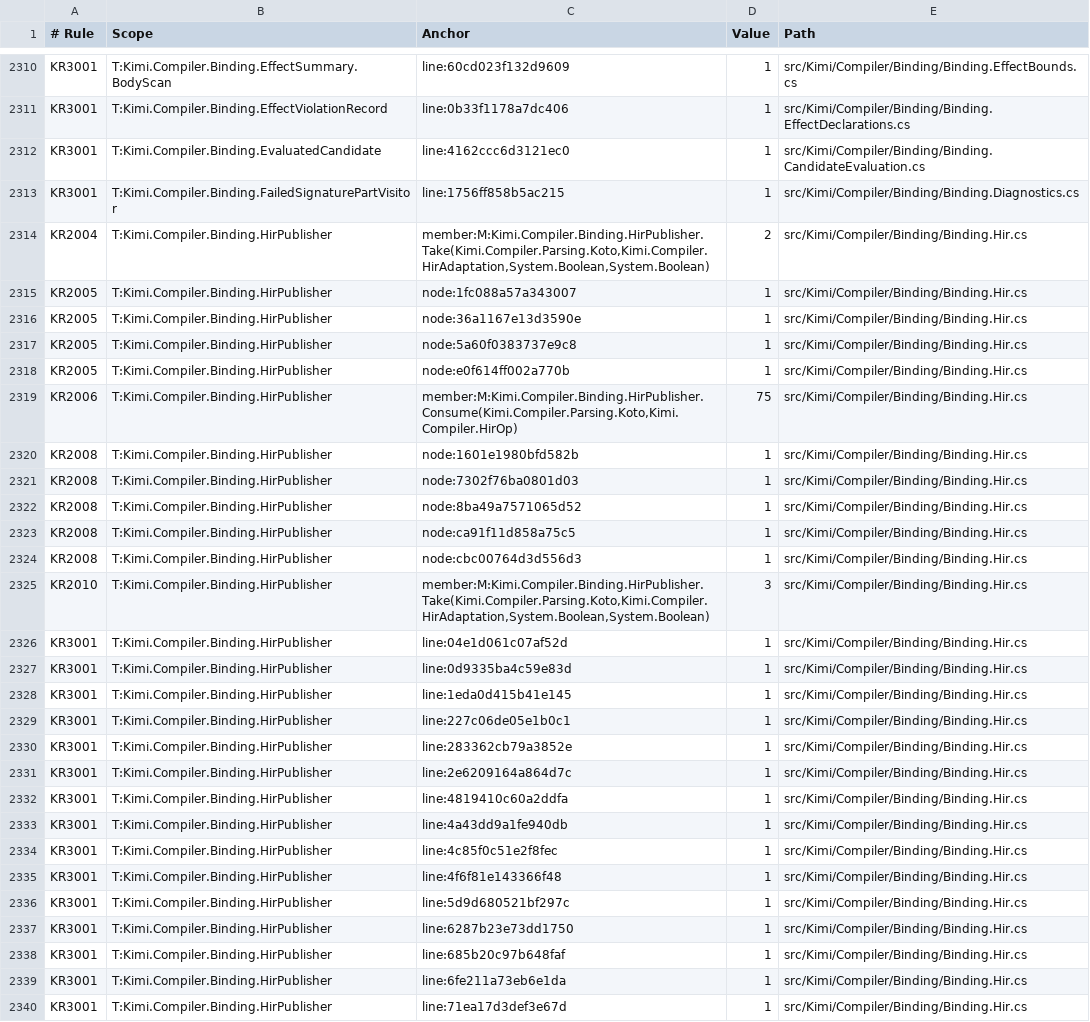
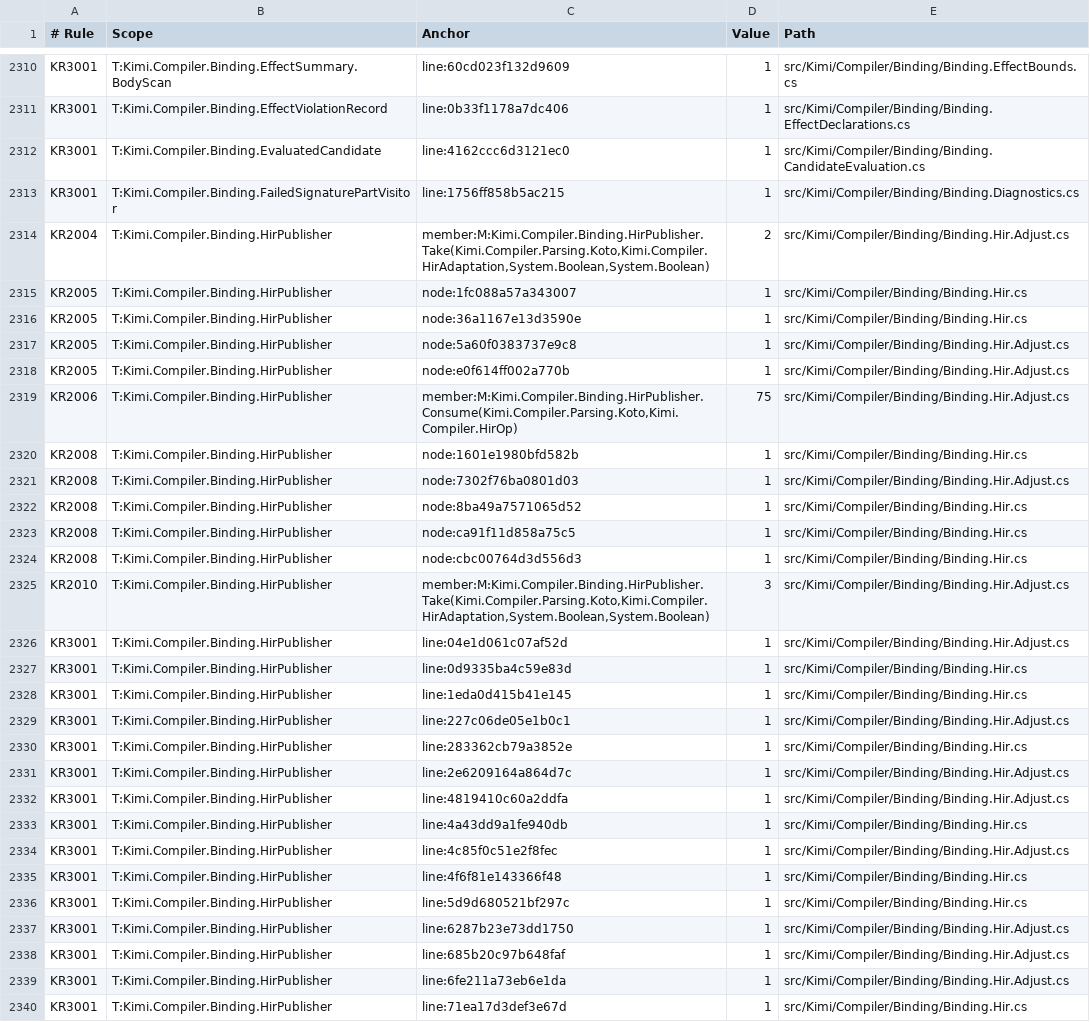
Before and after one commit to archi-Doc/Kimigayo, a TSV file: src/Kimi/CodeRules.baseline.tsv, drawn as a sheet; only a part is shown, gaps mark what is left out; the diff covers the shown part only.

```diff
--- a/src/Kimi/CodeRules.baseline.tsv
+++ b/src/Kimi/CodeRules.baseline.tsv
@@ -2313,10 +2313,10 @@ KR3001	T:Kimi.Compiler.Binding.EvaluatedCandidate	line:4162ccc6d3121ec0	1	src/Ki
 KR3001	T:Kimi.Compiler.Binding.FailedSignaturePartVisitor	line:1756ff858b5ac215	1	src/Kimi/Compiler/Binding/Binding.Diagnostics.cs
-KR2004	T:Kimi.Compiler.Binding.HirPublisher	member:M:Kimi.Compiler.Binding.HirPublisher.Take(Kimi.Compiler.Parsing.Koto,Kimi.Compiler.HirAdaptation,System.Boolean,System.Boolean)	2	src/Kimi/Compiler/Binding/Binding.Hir.cs
+KR2004	T:Kimi.Compiler.Binding.HirPublisher	member:M:Kimi.Compiler.Binding.HirPublisher.Take(Kimi.Compiler.Parsing.Koto,Kimi.Compiler.HirAdaptation,System.Boolean,System.Boolean)	2	src/Kimi/Compiler/Binding/Binding.Hir.Adjust.cs
 KR2005	T:Kimi.Compiler.Binding.HirPublisher	node:1fc088a57a343007	1	src/Kimi/Compiler/Binding/Binding.Hir.cs
 KR2005	T:Kimi.Compiler.Binding.HirPublisher	node:36a1167e13d3590e	1	src/Kimi/Compiler/Binding/Binding.Hir.cs
-KR2005	T:Kimi.Compiler.Binding.HirPublisher	node:5a60f0383737e9c8	1	src/Kimi/Compiler/Binding/Binding.Hir.cs
-KR2005	T:Kimi.Compiler.Binding.HirPublisher	node:e0f614ff002a770b	1	src/Kimi/Compiler/Binding/Binding.Hir.cs
-KR2006	T:Kimi.Compiler.Binding.HirPublisher	member:M:Kimi.Compiler.Binding.HirPublisher.Consume(Kimi.Compiler.Parsing.Koto,Kimi.Compiler.HirOp)	75	src/Kimi/Compiler/Binding/Binding.Hir.cs
+KR2005	T:Kimi.Compiler.Binding.HirPublisher	node:5a60f0383737e9c8	1	src/Kimi/Compiler/Binding/Binding.Hir.Adjust.cs
+KR2005	T:Kimi.Compiler.Binding.HirPublisher	node:e0f614ff002a770b	1	src/Kimi/Compiler/Binding/Binding.Hir.Adjust.cs
+KR2006	T:Kimi.Compiler.Binding.HirPublisher	member:M:Kimi.Compiler.Binding.HirPublisher.Consume(Kimi.Compiler.Parsing.Koto,Kimi.Compiler.HirOp)	75	src/Kimi/Compiler/Binding/Binding.Hir.Adjust.cs
 KR2008	T:Kimi.Compiler.Binding.HirPublisher	node:1601e1980bfd582b	1	src/Kimi/Compiler/Binding/Binding.Hir.cs
-KR2008	T:Kimi.Compiler.Binding.HirPublisher	node:7302f76ba0801d03	1	src/Kimi/Compiler/Binding/Binding.Hir.cs
+KR2008	T:Kimi.Compiler.Binding.HirPublisher	node:7302f76ba0801d03	1	src/Kimi/Compiler/Binding/Binding.Hir.Adjust.cs
 KR2008	T:Kimi.Compiler.Binding.HirPublisher	node:8ba49a7571065d52	1	src/Kimi/Compiler/Binding/Binding.Hir.cs
@@ -2324,17 +2324,17 @@ KR2008	T:Kimi.Compiler.Binding.HirPublisher	node:ca91f11d858a75c5	1	src/Kimi/Com
 KR2008	T:Kimi.Compiler.Binding.HirPublisher	node:cbc00764d3d556d3	1	src/Kimi/Compiler/Binding/Binding.Hir.cs
-KR2010	T:Kimi.Compiler.Binding.HirPublisher	member:M:Kimi.Compiler.Binding.HirPublisher.Take(Kimi.Compiler.Parsing.Koto,Kimi.Compiler.HirAdaptation,System.Boolean,System.Boolean)	3	src/Kimi/Compiler/Binding/Binding.Hir.cs
-KR3001	T:Kimi.Compiler.Binding.HirPublisher	line:04e1d061c07af52d	1	src/Kimi/Compiler/Binding/Binding.Hir.cs
+KR2010	T:Kimi.Compiler.Binding.HirPublisher	member:M:Kimi.Compiler.Binding.HirPublisher.Take(Kimi.Compiler.Parsing.Koto,Kimi.Compiler.HirAdaptation,System.Boolean,System.Boolean)	3	src/Kimi/Compiler/Binding/Binding.Hir.Adjust.cs
+KR3001	T:Kimi.Compiler.Binding.HirPublisher	line:04e1d061c07af52d	1	src/Kimi/Compiler/Binding/Binding.Hir.Adjust.cs
 KR3001	T:Kimi.Compiler.Binding.HirPublisher	line:0d9335ba4c59e83d	1	src/Kimi/Compiler/Binding/Binding.Hir.cs
 KR3001	T:Kimi.Compiler.Binding.HirPublisher	line:1eda0d415b41e145	1	src/Kimi/Compiler/Binding/Binding.Hir.cs
-KR3001	T:Kimi.Compiler.Binding.HirPublisher	line:227c06de05e1b0c1	1	src/Kimi/Compiler/Binding/Binding.Hir.cs
+KR3001	T:Kimi.Compiler.Binding.HirPublisher	line:227c06de05e1b0c1	1	src/Kimi/Compiler/Binding/Binding.Hir.Adjust.cs
 KR3001	T:Kimi.Compiler.Binding.HirPublisher	line:283362cb79a3852e	1	src/Kimi/Compiler/Binding/Binding.Hir.cs
-KR3001	T:Kimi.Compiler.Binding.HirPublisher	line:2e6209164a864d7c	1	src/Kimi/Compiler/Binding/Binding.Hir.cs
-KR3001	T:Kimi.Compiler.Binding.HirPublisher	line:4819410c60a2ddfa	1	src/Kimi/Compiler/Binding/Binding.Hir.cs
+KR3001	T:Kimi.Compiler.Binding.HirPublisher	line:2e6209164a864d7c	1	src/Kimi/Compiler/Binding/Binding.Hir.Adjust.cs
+KR3001	T:Kimi.Compiler.Binding.HirPublisher	line:4819410c60a2ddfa	1	src/Kimi/Compiler/Binding/Binding.Hir.Adjust.cs
 KR3001	T:Kimi.Compiler.Binding.HirPublisher	line:4a43dd9a1fe940db	1	src/Kimi/Compiler/Binding/Binding.Hir.cs
-KR3001	T:Kimi.Compiler.Binding.HirPublisher	line:4c85f0c51e2f8fec	1	src/Kimi/Compiler/Binding/Binding.Hir.cs
+KR3001	T:Kimi.Compiler.Binding.HirPublisher	line:4c85f0c51e2f8fec	1	src/Kimi/Compiler/Binding/Binding.Hir.Adjust.cs
 KR3001	T:Kimi.Compiler.Binding.HirPublisher	line:4f6f81e143366f48	1	src/Kimi/Compiler/Binding/Binding.Hir.cs
 KR3001	T:Kimi.Compiler.Binding.HirPublisher	line:5d9d680521bf297c	1	src/Kimi/Compiler/Binding/Binding.Hir.cs
-KR3001	T:Kimi.Compiler.Binding.HirPublisher	line:6287b23e73dd1750	1	src/Kimi/Compiler/Binding/Binding.Hir.cs
-KR3001	T:Kimi.Compiler.Binding.HirPublisher	line:685b20c97b648faf	1	src/Kimi/Compiler/Binding/Binding.Hir.cs
-KR3001	T:Kimi.Compiler.Binding.HirPublisher	line:6fe211a73eb6e1da	1	src/Kimi/Compiler/Binding/Binding.Hir.cs
+KR3001	T:Kimi.Compiler.Binding.HirPublisher	line:6287b23e73dd1750	1	src/Kimi/Compiler/Binding/Binding.Hir.Adjust.cs
+KR3001	T:Kimi.Compiler.Binding.HirPublisher	line:685b20c97b648faf	1	src/Kimi/Compiler/Binding/Binding.Hir.Adjust.cs
+KR3001	T:Kimi.Compiler.Binding.HirPublisher	line:6fe211a73eb6e1da	1	src/Kimi/Compiler/Binding/Binding.Hir.Adjust.cs
 KR3001	T:Kimi.Compiler.Binding.HirPublisher	line:71ea17d3def3e67d	1	src/Kimi/Compiler/Binding/Binding.Hir.cs
```
Also changed, not shown: 1 removed row and 15 edited cells elsewhere in this file, 4 other files.
